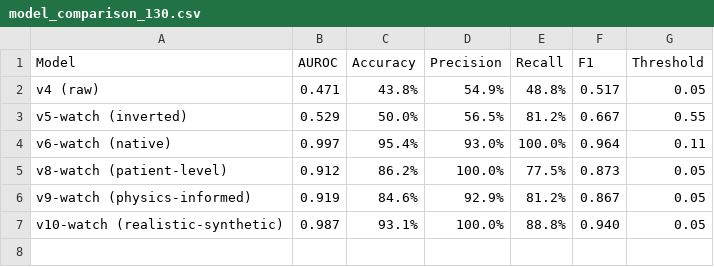
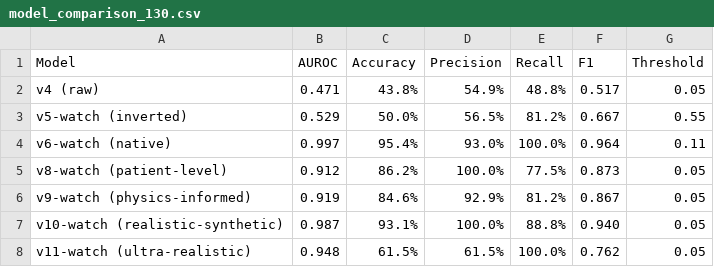
Before and after one commit to sharktide/CVD-Predict, a CSV file: evaluation/model_comparison_130.csv, drawn as a sheet.

```diff
--- a/evaluation/model_comparison_130.csv
+++ b/evaluation/model_comparison_130.csv
@@ -7 +7,2 @@ v9-watch (physics-informed),0.919,84.6%,92.9%,81.2%,0.867,0.05
 v10-watch (realistic-synthetic),0.987,93.1%,100.0%,88.8%,0.940,0.05
+v11-watch (ultra-realistic),0.948,61.5%,61.5%,100.0%,0.762,0.05
```
Also changed, not shown: 12 other files.
